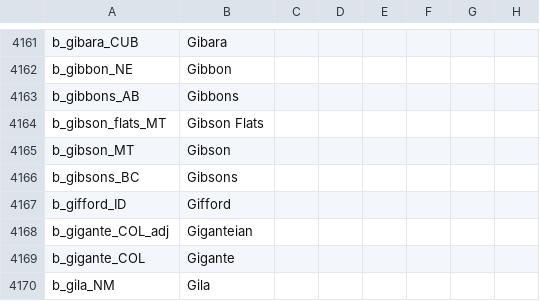
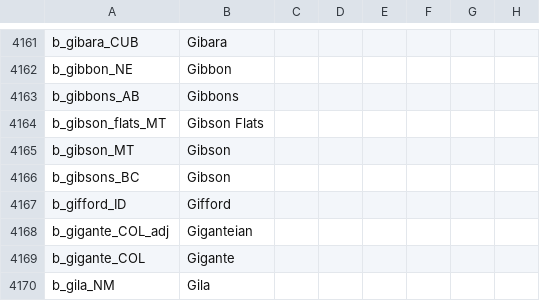
Before and after one commit to Ofaloaf/postapoc, a CSV file: After the End Fan Fork/localisation/00_am_titles.csv, drawn as a sheet; only a part is shown, gaps mark what is left out; the diff names each change by its address in the sheet, - before the commit and + after, or states it on an @@ line.

Commit message:
Revert "fixed localization of b_gibsons and added a new flag for d_republican_valley"
This reverts commit 2d09a0cfb8ce08923b97cd475fa26db65002325d.

```diff
--- a/After the End Fan Fork/localisation/00_am_titles.csv
+++ b/After the End Fan Fork/localisation/00_am_titles.csv
-B4166: Gibsons
+B4166: Gibson
```
Also changed, not shown: 3 other files.
